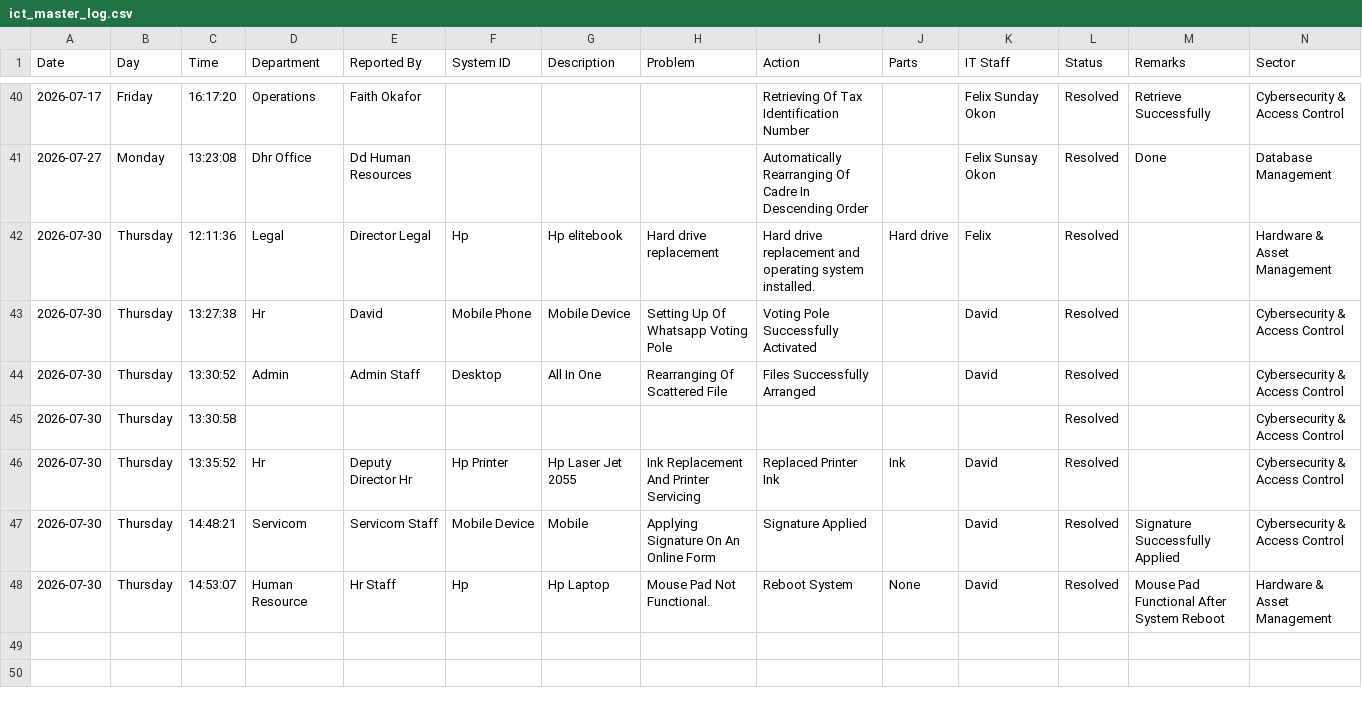
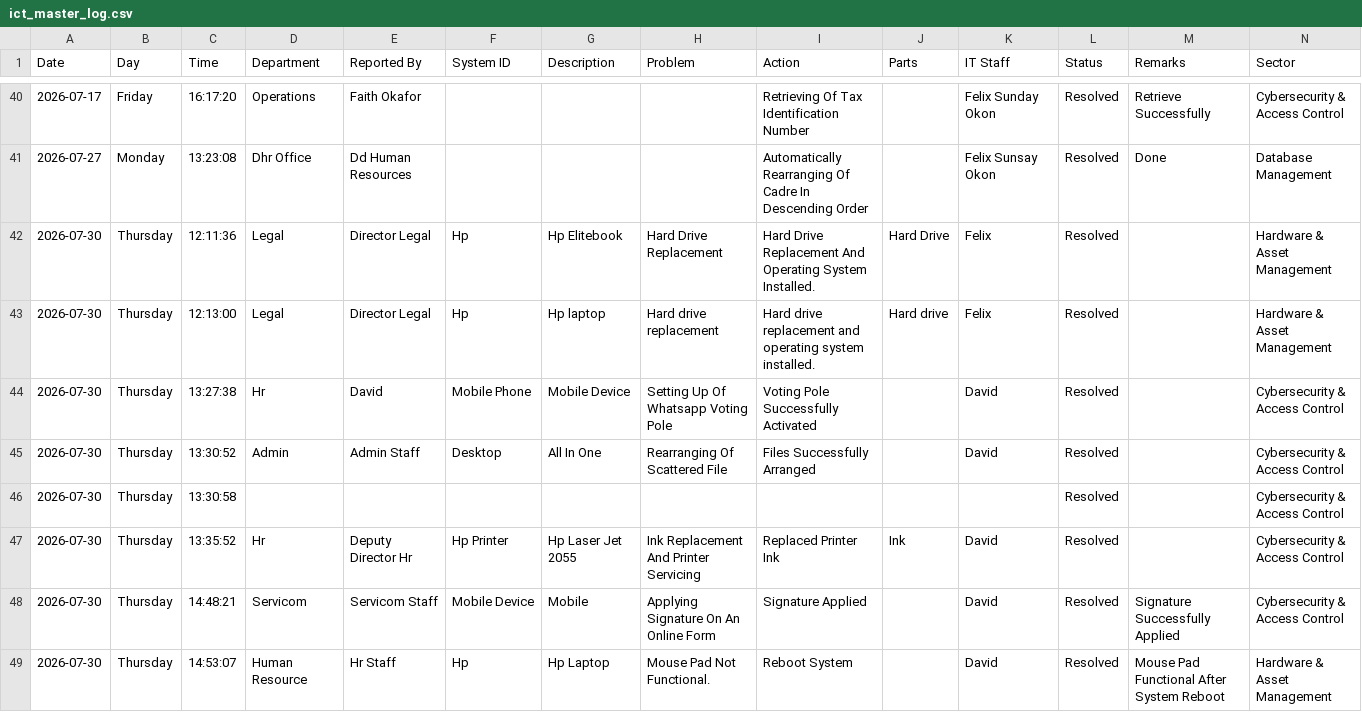
Before and after one commit to motechbello1/ICT-Report-Portal, a CSV file: ict_master_log.csv, drawn as a sheet; only a part is shown, gaps mark what is left out.

Commit message:
Auto-sync ict_master_log.csv

```diff
--- a/ict_master_log.csv
+++ b/ict_master_log.csv
@@ -41,3 +41,4 @@ Date,Day,Time,Department,Reported By,System ID,Description,Problem,Action,Parts,
 2026-07-27,Monday,13:23:08,Dhr Office,Dd Human Resources,,,,Automatically Rearranging Of Cadre In Descending Order,,Felix Sunsay Okon,Resolved,Done,Database Management
-2026-07-30,Thursday,12:11:36,Legal,Director Legal,Hp ,Hp elitebook,Hard drive replacement ,Hard drive replacement and operating system installed.,Hard drive,Felix,Resolved,,Hardware & Asset Management
+2026-07-30,Thursday,12:11:36,Legal,Director Legal,Hp,Hp Elitebook,Hard Drive Replacement,Hard Drive Replacement And Operating System Installed.,Hard Drive,Felix,Resolved,,Hardware & Asset Management
+2026-07-30,Thursday,12:13:00,Legal,Director Legal,Hp,Hp laptop ,Hard drive replacement ,Hard drive replacement and operating system installed.,Hard drive ,Felix,Resolved,,Hardware & Asset Management
 2026-07-30,Thursday,13:27:38,Hr,David,Mobile Phone,Mobile Device,Setting Up Of Whatsapp Voting Pole,Voting Pole Successfully Activated,,David,Resolved,,Cybersecurity & Access Control
@@ -47,2 +48,2 @@ Date,Day,Time,Department,Reported By,System ID,Description,Problem,Action,Parts,
 2026-07-30,Thursday,14:48:21,Servicom,Servicom Staff,Mobile Device,Mobile,Applying Signature On An Online Form,Signature Applied,,David,Resolved,Signature Successfully Applied,Cybersecurity & Access Control
-2026-07-30,Thursday,14:53:07,Human Resource,Hr Staff,Hp,Hp Laptop,Mouse Pad Not Functional.,Reboot System,None,David,Resolved,Mouse Pad Functional After System Reboot,Hardware & Asset Management
+2026-07-30,Thursday,14:53:07,Human Resource,Hr Staff,Hp,Hp Laptop,Mouse Pad Not Functional.,Reboot System,,David,Resolved,Mouse Pad Functional After System Reboot,Hardware & Asset Management
```
